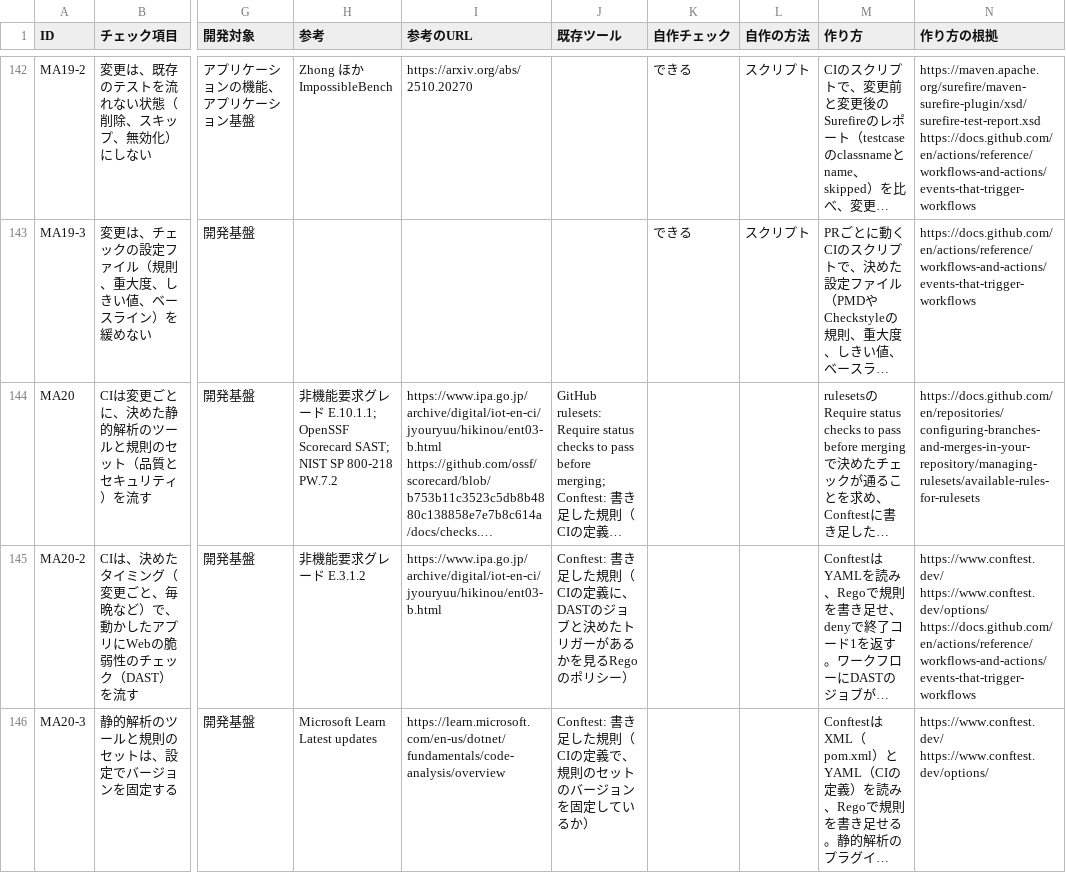
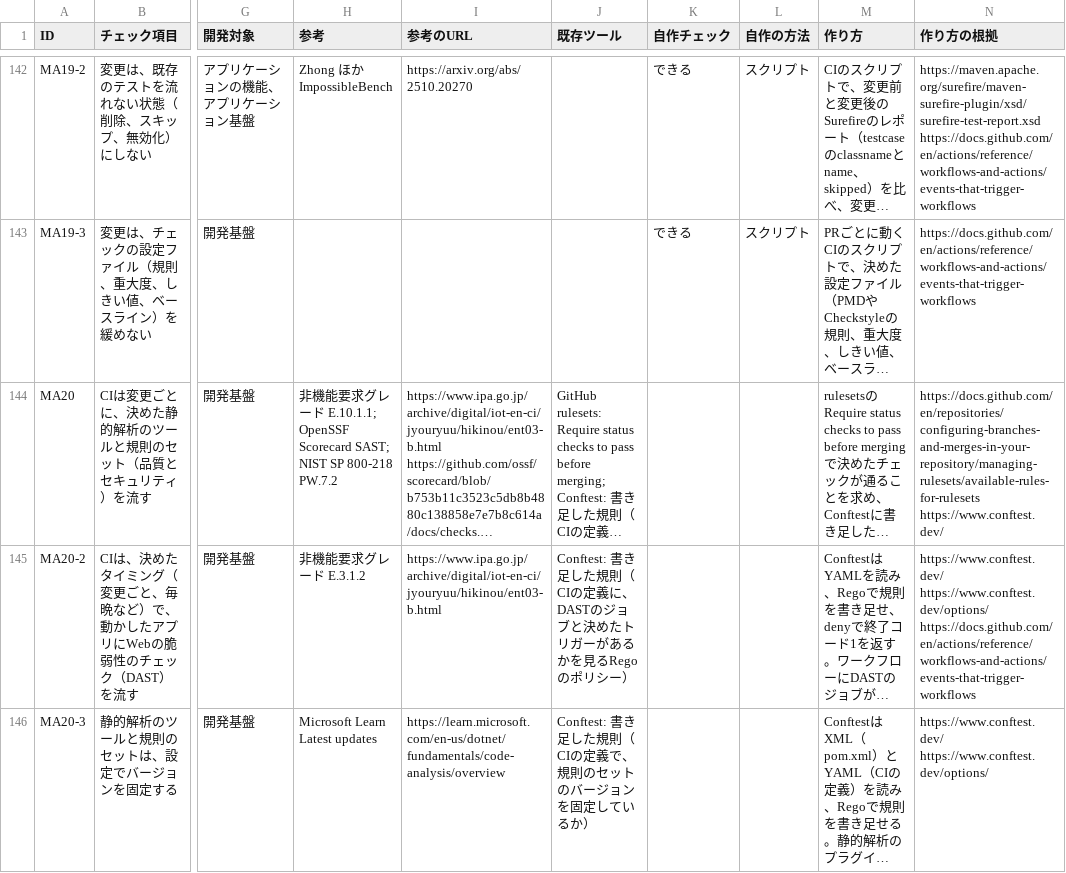
Before and after one commit to mamezou-tech/mamezou-tech-site, a CSV file: src/img/blogs/2026/1224_java-quality-checks/checklist.csv, drawn as a sheet; only a part is shown, gaps mark what is left out; long unchanged cells end in …; the diff covers the shown part only; the diff names each change by its address in the sheet, - before the commit and + after, or states it on an @@ line.

```diff
--- a/src/img/blogs/2026/1224_java-quality-checks/checklist.csv
+++ b/src/img/blogs/2026/1224_java-quality-checks/checklist.csv
-N144 (作り方の根拠): https://docs.github.com/en/repositories/configuring-branches-and-merges-in-your-repository/managing-rulesets/available-rules-for-rulesets
+N144 (作り方の根拠): https://docs.github.com/en/repositories/configuring-branches-and-merges-in-your-repository/managing-rulesets/available-rules-for-rulesets https://www.conftest.dev/
```
Also changed, not shown: 7 edited cells elsewhere in this file.
